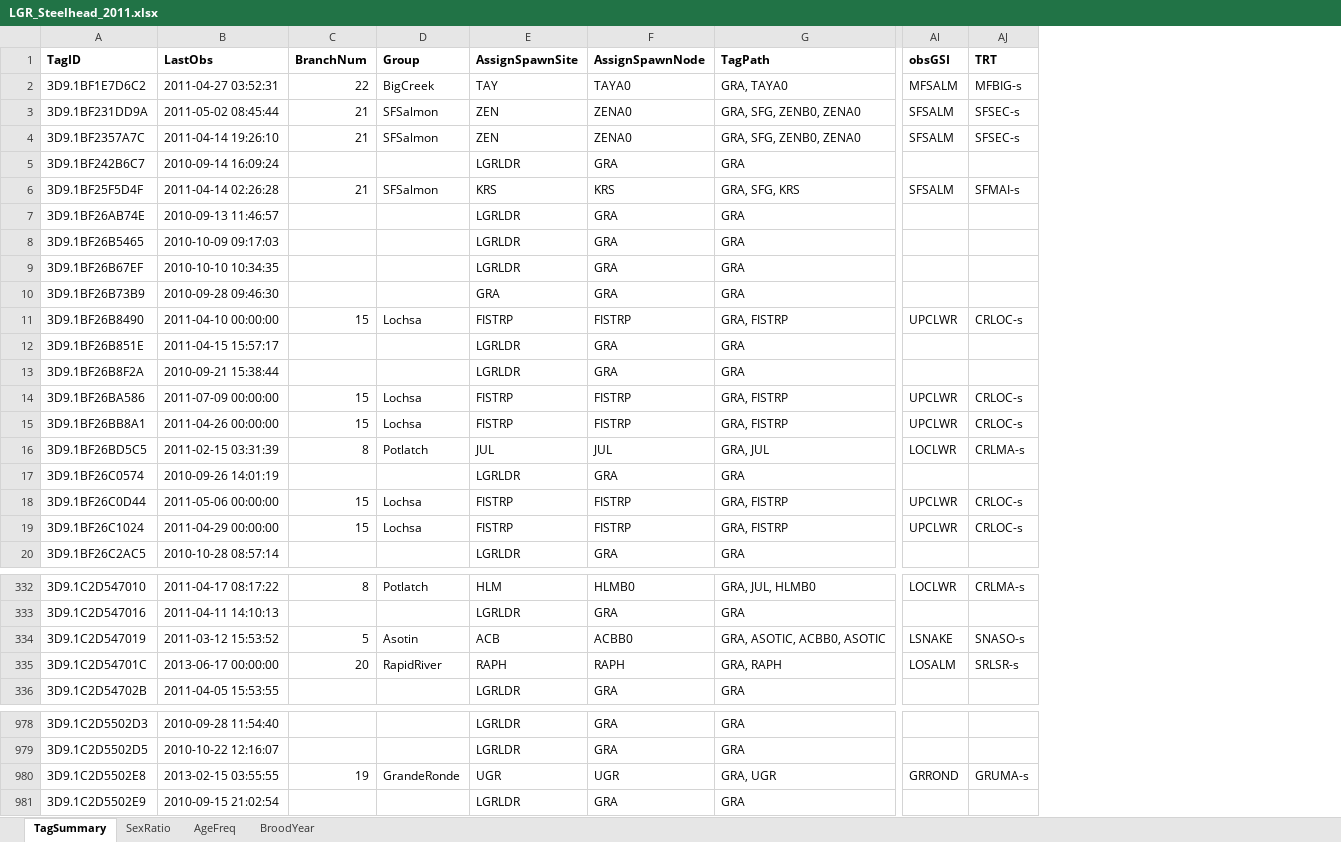
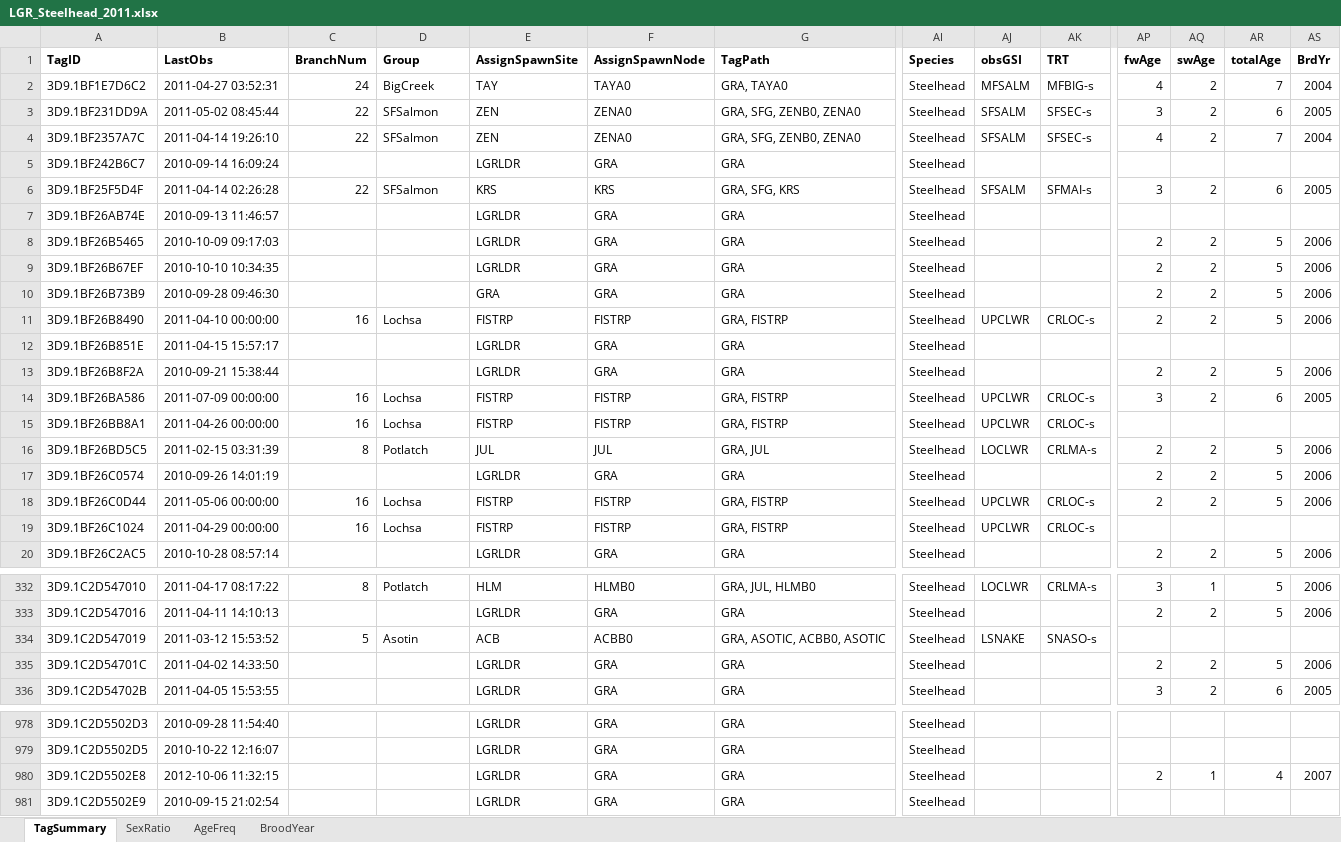
Before and after one commit to ryankinzer/SnakeBasinFishStatus, an Excel workbook: data/LifeHistoryData/LGR_Steelhead_2011.xlsx, sheet TagSummary, drawn as a sheet; only a part is shown, gaps mark what is left out; values as stored, in another font and other column widths than the file's, no borders; addresses are those after the commit; the diff covers the shown part only; the diff names each change by its address in the sheet, - before the commit and + after, or states it on an @@ line.

Commit message:
updated life history counts for steelhead

```diff
--- a/data/LifeHistoryData/LGR_Steelhead_2011.xlsx (sheet TagSummary)
+++ b/data/LifeHistoryData/LGR_Steelhead_2011.xlsx (sheet TagSummary)
+column AI (Species), rows 2-20: all Steelhead; rows 332-336: all Steelhead; rows 978-981: all Steelhead
+column AP (fwAge), rows 2-20: 4 | 3 | 4 |  | 3 |  | 2 | 2 | 2 | 2 |  | 2 | 3 |  | 2 | 2 | 2 |  | 2; rows 332-336: 3 | 2 |  | 2 | 3; row 980: 2
+column AQ (swAge), rows 2-20: 2 | 2 | 2 |  | 2 |  | 2 | 2 | 2 | 2 |  | 2 | 2 |  | 2 | 2 | 2 |  | 2; rows 332-336: 1 | 2 |  | 2 | 2; row 980: 1
+column AR (totalAge), rows 2-20: 7 | 6 | 7 |  | 6 |  | 5 | 5 | 5 | 5 |  | 5 | 6 |  | 5 | 5 | 5 |  | 5; rows 332-336: 5 | 5 |  | 5 | 6; row 980: 4
+column AS (BrdYr), rows 2-20: 2004 | 2005 | 2004 |  | 2005 |  | 2006 | 2006 | 2006 | 2006 |  | 2006 | 2005 |  | 2006 | 2006 | 2006 |  | 2006; rows 332-336: 2006 | 2006 |  | 2006 | 2005; row 980: 2007
-C2 (BranchNum): 22
+C2 (BranchNum): 24
-C3:C4 (BranchNum): 21
+C3:C4 (BranchNum): 22
-C6 (BranchNum): 21
+C6 (BranchNum): 22
-C11 (BranchNum): 15
+C11 (BranchNum): 16
-C14:C15 (BranchNum): 15
+C14:C15 (BranchNum): 16
-C18:C19 (BranchNum): 15
+C18:C19 (BranchNum): 16
-B335 (LastObs): 2013-06-17 00:00:00
+B335 (LastObs): 2011-04-02 14:33:50
-C335 (BranchNum): 20
+C335 (BranchNum): (empty)
-D335 (Group): RapidRiver
+D335 (Group): (empty)
-E335 (AssignSpawnSite): RAPH
+E335 (AssignSpawnSite): LGRLDR
-F335 (AssignSpawnNode): RAPH
+F335 (AssignSpawnNode): GRA
-G335 (TagPath): GRA, RAPH
+G335 (TagPath): GRA
-AJ335 (obsGSI): LOSALM
+AJ335 (obsGSI): (empty)
-AK335 (TRT): SRLSR-s
+AK335 (TRT): (empty)
-B980 (LastObs): 2013-02-15 03:55:55
+B980 (LastObs): 2012-10-06 11:32:15
-C980 (BranchNum): 19
+C980 (BranchNum): (empty)
-D980 (Group): GrandeRonde
+D980 (Group): (empty)
-E980 (AssignSpawnSite): UGR
+E980 (AssignSpawnSite): LGRLDR
-F980 (AssignSpawnNode): UGR
+F980 (AssignSpawnNode): GRA
-G980 (TagPath): GRA, UGR
+G980 (TagPath): GRA
-AJ980 (obsGSI): GRROND
+AJ980 (obsGSI): (empty)
-AK980 (TRT): GRUMA-s
+AK980 (TRT): (empty)
```
Also changed, not shown: 1005 edited cells elsewhere in this sheet, sheet BroodYear, sheet AgeFreq, sheet SexRatio, data/LifeHistoryData/LGR_Steelhead_2010.xlsx, data/LifeHistoryData/LGR_Steelhead_2012.xlsx, 7 other files.
